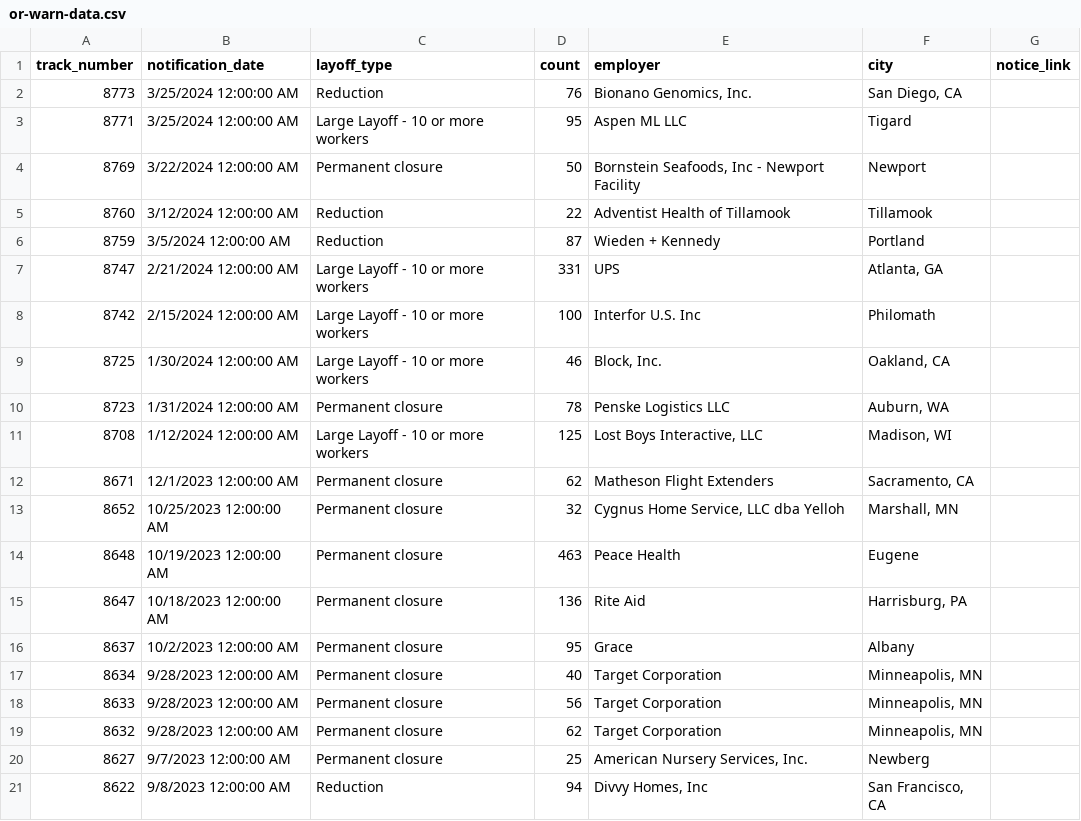
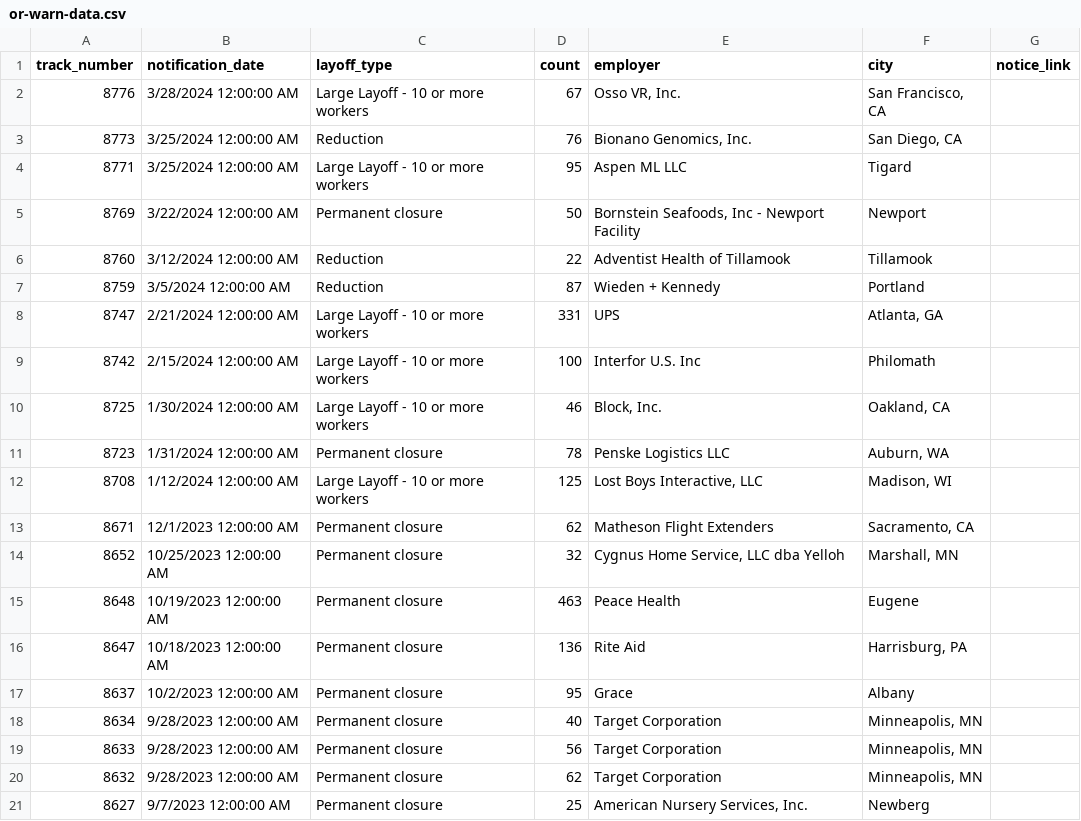
Before and after one commit to deleonkr/oregon-warn-list, a CSV file: or-warn-data.csv, drawn as a sheet.

```diff
--- a/or-warn-data.csv
+++ b/or-warn-data.csv
@@ -1,2 +1,3 @@
 track_number,notification_date,layoff_type,count,employer,city,notice_link
+8776,3/28/2024 12:00:00 AM,Large Layoff - 10 or more workers,67,"Osso VR, Inc.","San Francisco, CA",
 8773,3/25/2024 12:00:00 AM,Reduction,76,"Bionano Genomics, Inc.","San Diego, CA",
@@ -20,2 +21 @@ track_number,notification_date,layoff_type,count,employer,city,notice_link
 8627,9/7/2023 12:00:00 AM,Permanent closure,25,"American Nursery Services, Inc.",Newberg,
-8622,9/8/2023 12:00:00 AM,Reduction,94,"Divvy Homes, Inc","San Francisco, CA",
```
